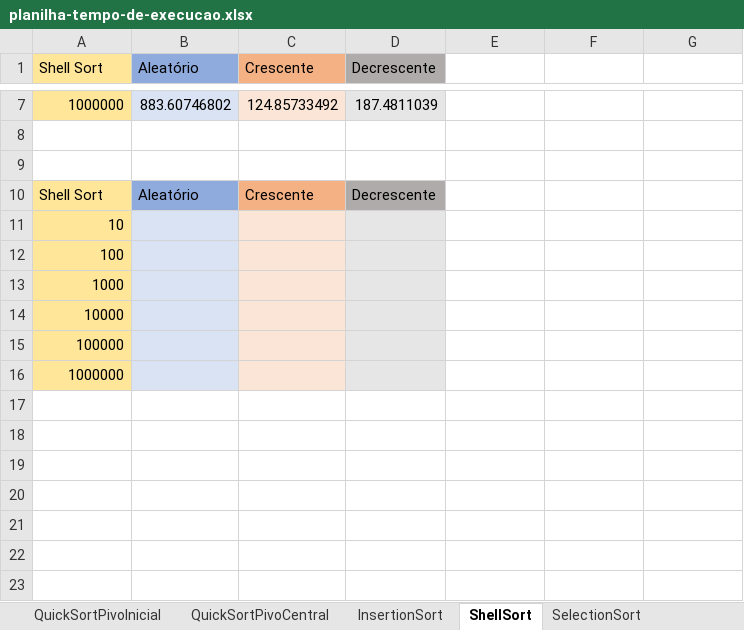
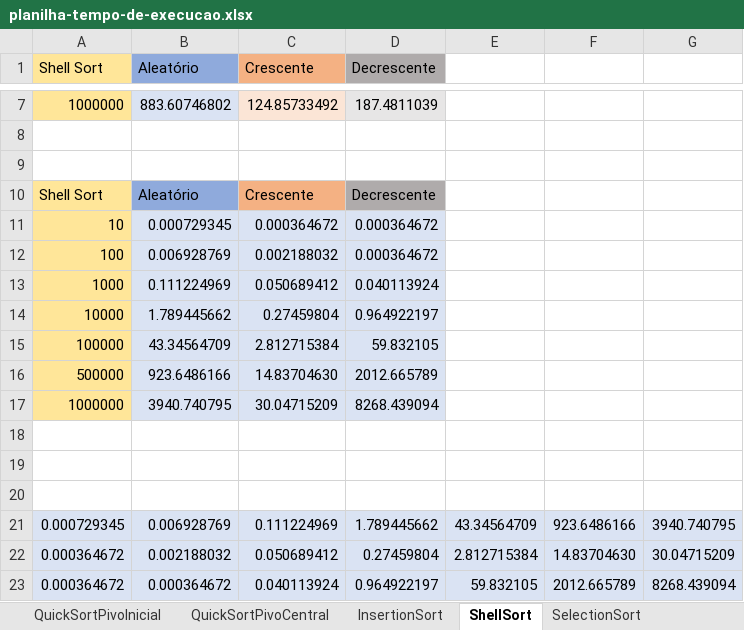
Before and after one commit to brunoslima/Sorting-Algorithms-Analysis-Complexity, an Excel workbook: Analyze/planilha-tempo-de-execucao.xlsx, sheet ShellSort, drawn as a sheet; only a part is shown, gaps mark what is left out; values as stored, in another font and other column widths than the file's, no borders; charts and pictures not drawn; removed rows and columns are numbered as before the commit, all else as after; the diff names each change by its address in the sheet, - before the commit and + after, or states it on an @@ line.

```diff
--- a/Analyze/planilha-tempo-de-execucao.xlsx (sheet ShellSort)
+++ b/Analyze/planilha-tempo-de-execucao.xlsx (sheet ShellSort)
-row 11: 10
-row 12: 100
-row 13: 1000
+row 11: 10 | 0.000729345 | 0.000364672 | 0.000364672
+row 12: 100 | 0.006928769 | 0.002188032 | 0.000364672
+row 13: 1000 | 0.111224969 | 0.050689412 | 0.040113924
+row 14: 10000 | 1.789445662 | 0.27459804 | 0.964922197
+row 15: 100000 | 43.34564709 | 2.812715384 | 59.832105
+row 16: 500000 | 923.6486166 | 14.83704630 | 2012.665789
+row 17: 1000000 | 3940.740795 | 30.04715209 | 8268.439094
-A18 (Shell Sort): 10000
+A18 (Shell Sort): (empty)
-A18:A20 fill: #FFE699
+A18:A20 fill: none
-B18:B20 fill: #DAE3F3
+B18:B20 fill: none
-C18:C20 fill: #FBE5D6
+C18:C20 fill: none
-D18:D20 fill: #E7E6E6
+D18:D20 fill: none
-A19 (Shell Sort): 100000
+A19 (Shell Sort): (empty)
-A20 (Shell Sort): 1000000
+A20 (Shell Sort): (empty)
+row 21: 0.000729345 | 0.006928769 | 0.111224969 | 1.789445662 | 43.34564709 | 923.6486166 | 3940.740795
+row 22: 0.000364672 | 0.002188032 | 0.050689412 | 0.27459804 | 2.812715384 | 14.83704630 | 30.04715209
+row 23: 0.000364672 | 0.000364672 | 0.040113924 | 0.964922197 | 59.832105 | 2012.665789 | 8268.439094
```
Also changed, not shown: sheet QuickSortPivoInicial, sheet BubbleSortMelhorado, sheet InsertionSort, sheet SelectionSort, sheet QuickSortPivoCentral, sheet BubbleSortClassico, 2 more sheets, charts or pictures, 1 other file.
